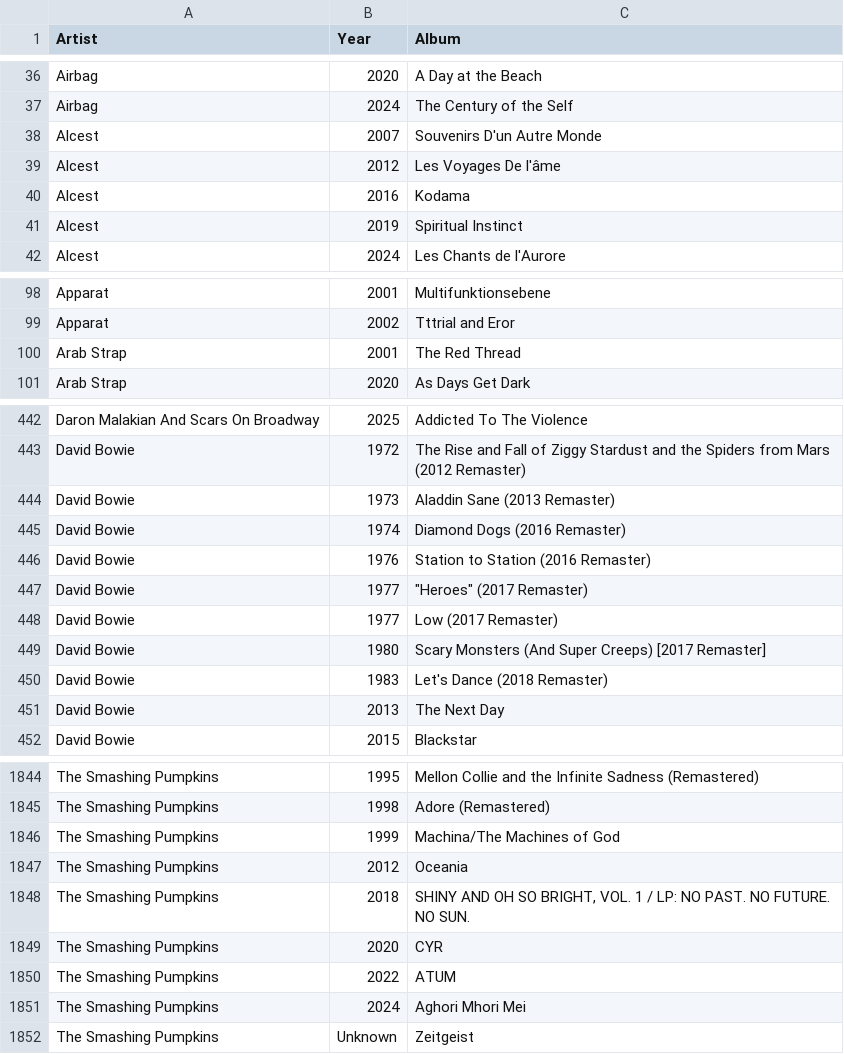
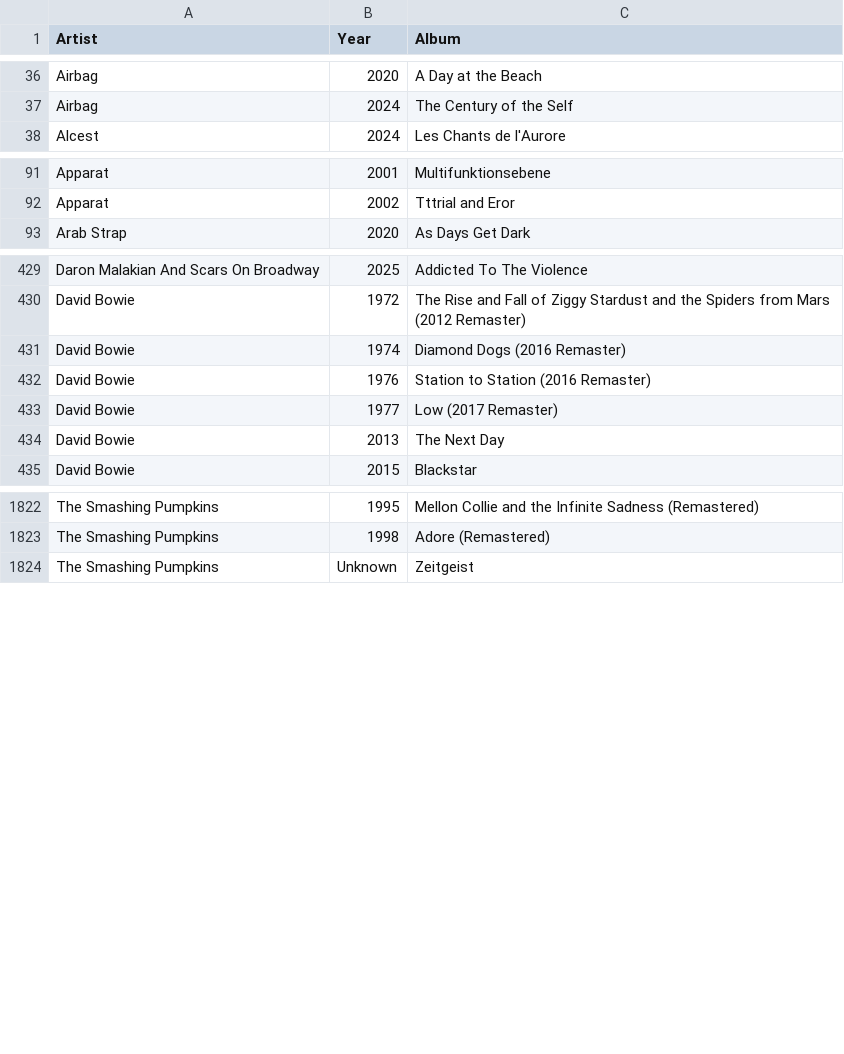
Before and after one commit to ceth-x86/beatmap-clojure, a CSV file: resources/catalog/albums.csv, drawn as a sheet; only a part is shown, gaps mark what is left out; removed rows and columns are numbered as before the commit, all else as after; the diff covers the shown part only; the diff names each change by its address in the sheet, - before the commit and + after, or states it on an @@ line.

Commit message:
Update albums.csv by removing outdated entries and adding new releases
- Removed several outdated album entries for artists including Alcest, Annihilator, and The Smashing Pumpkins to maintain catalog accuracy.
- Added new album entries for artists such as Conjurer and Just Mustard for 2025.

```diff
--- a/resources/catalog/albums.csv
+++ b/resources/catalog/albums.csv
-row 38: Alcest | 2007 | Souvenirs D'un Autre Monde
-row 39: Alcest | 2012 | Les Voyages De l'âme
-row 40: Alcest | 2016 | Kodama
-row 41: Alcest | 2019 | Spiritual Instinct
-row 100: Arab Strap | 2001 | The Red Thread
-row 444: David Bowie | 1973 | Aladdin Sane (2013 Remaster)
-row 447: David Bowie | 1977 | "Heroes" (2017 Remaster)
-row 449: David Bowie | 1980 | Scary Monsters (And Super Creeps) [2017 Remaster]
-row 450: David Bowie | 1983 | Let's Dance (2018 Remaster)
-row 1846: The Smashing Pumpkins | 1999 | Machina/The Machines of God
-row 1847: The Smashing Pumpkins | 2012 | Oceania
-row 1848: The Smashing Pumpkins | 2018 | SHINY AND OH SO BRIGHT, VOL. 1 / LP: NO PAST. NO FUTURE. NO SUN.
-row 1849: The Smashing Pumpkins | 2020 | CYR
-row 1850: The Smashing Pumpkins | 2022 | ATUM
-row 1851: The Smashing Pumpkins | 2024 | Aghori Mhori Mei
```
Also changed, not shown: 6 added rows, 25 removed rows and 1 edited cell elsewhere in this file.
